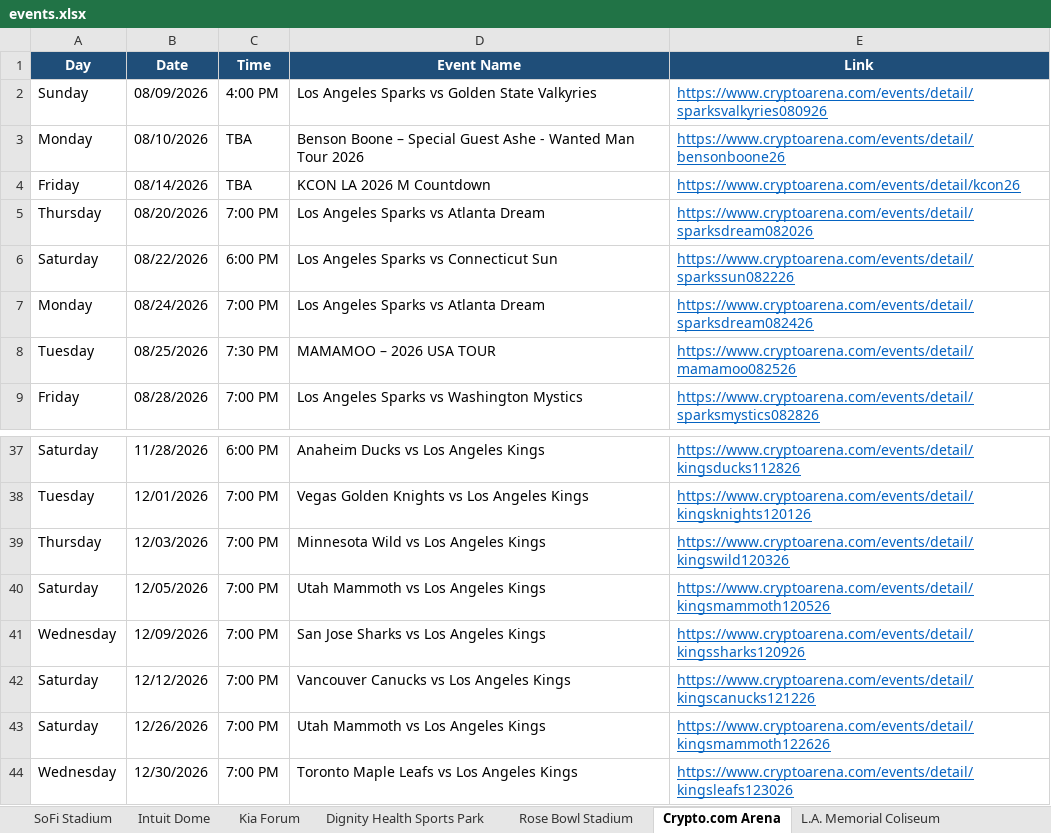
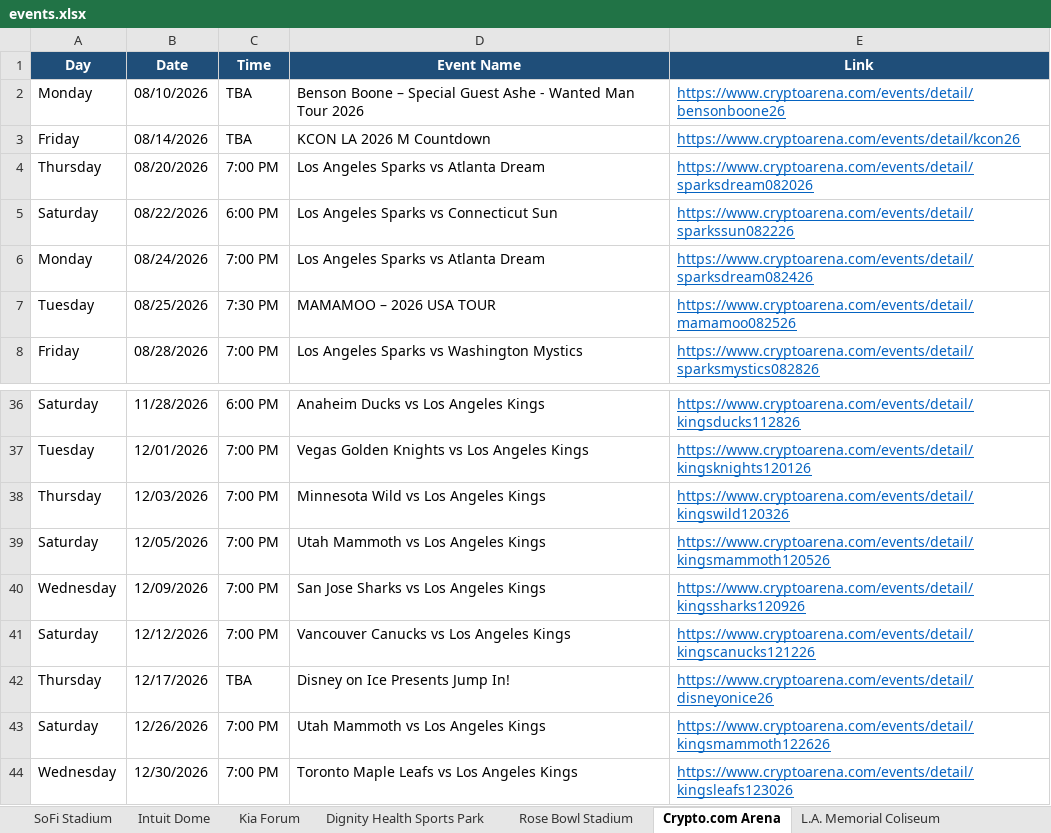
Before and after one commit to hannahlee-vzw/southern_california_events, an Excel workbook: docs/events.xlsx, sheet Crypto.com Arena, drawn as a sheet; only a part is shown, gaps mark what is left out; values as stored, in another font and other column widths than the file's, no borders; removed rows and columns are numbered as before the commit, all else as after; the diff names each change by its address in the sheet, - before the commit and + after, or states it on an @@ line.

```diff
--- a/docs/events.xlsx (sheet Crypto.com Arena)
+++ b/docs/events.xlsx (sheet Crypto.com Arena)
-row 2: Sunday | 08/09/2026 | 4:00 PM | Los Angeles Sparks vs Golden State Valkyries | https://www.cryptoarena.com/events/detail/sparksvalkyries080926
+row 42: Thursday | 12/17/2026 | TBA | Disney on Ice Presents Jump In! | https://www.cryptoarena.com/events/detail/disneyonice26
```
Also changed, not shown: sheet Past Events, sheet Rose Bowl Stadium, sheet Intuit Dome, sheet LA Convention Center, sheet Hollywood Bowl, 3 other files.
